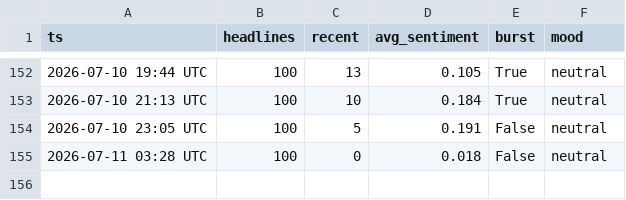
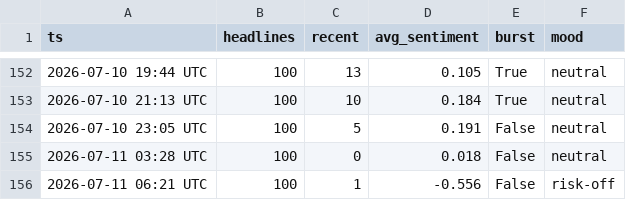
Before and after one commit to drakebutanda/ictbacktestdata, a CSV file: news_log.csv, drawn as a sheet; only a part is shown, gaps mark what is left out; the diff names each change by its address in the sheet, - before the commit and + after, or states it on an @@ line.

```diff
--- a/news_log.csv
+++ b/news_log.csv
+row 156: 2026-07-11 06:21 UTC | 100 | 1 | -0.556 | False | risk-off
```
Also changed, not shown: 1 other file.
